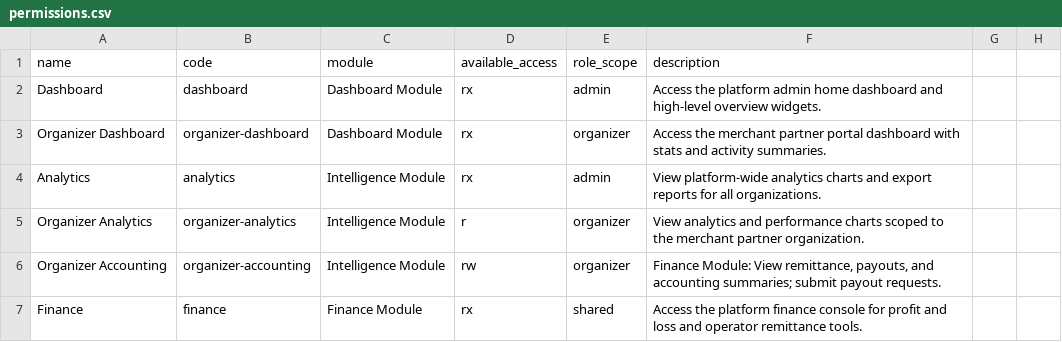
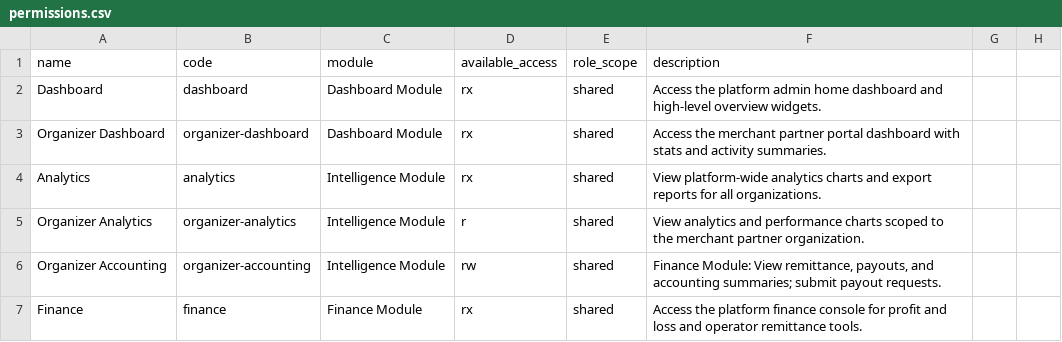
Before and after one commit to keyven123/paec-ws, a CSV file: database/data/permissions.csv, drawn as a sheet; only a part is shown; the diff covers the shown part only.

```diff
--- a/database/data/permissions.csv
+++ b/database/data/permissions.csv
@@ -1,7 +1,7 @@
 name,code,module,available_access,role_scope,description
-Dashboard,dashboard,Dashboard Module,rx,admin,Access the platform admin home dashboard and high-level overview widgets.
-Organizer Dashboard,organizer-dashboard,Dashboard Module,rx,organizer,Access the merchant partner portal dashboard with stats and activity summaries.
-Analytics,analytics,Intelligence Module,rx,admin,View platform-wide analytics charts and export reports for all organizations.
-Organizer Analytics,organizer-analytics,Intelligence Module,r,organizer,View analytics and performance charts scoped to the merchant partner organization.
-Organizer Accounting,organizer-accounting,Intelligence Module,rw,organizer,"Finance Module: View remittance, payouts, and accounting summaries; submit payout requests."
+Dashboard,dashboard,Dashboard Module,rx,shared,Access the platform admin home dashboard and high-level overview widgets.
+Organizer Dashboard,organizer-dashboard,Dashboard Module,rx,shared,Access the merchant partner portal dashboard with stats and activity summaries.
+Analytics,analytics,Intelligence Module,rx,shared,View platform-wide analytics charts and export reports for all organizations.
+Organizer Analytics,organizer-analytics,Intelligence Module,r,shared,View analytics and performance charts scoped to the merchant partner organization.
+Organizer Accounting,organizer-accounting,Intelligence Module,rw,shared,"Finance Module: View remittance, payouts, and accounting summaries; submit payout requests."
 Finance,finance,Finance Module,rx,shared,Access the platform finance console for profit and loss and operator remittance tools.
```
Also changed, not shown: 19 edited cells elsewhere in this file, database/data/organizer_permissions.csv, 16 other files.
